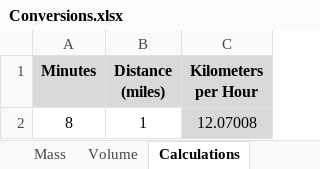
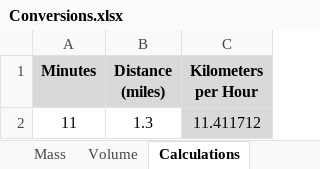
Before and after one commit to pfthroaway/Converter, an Excel workbook: Conversions.xlsx, sheet Calculations, drawn as a sheet; values as stored, in another font and other column widths than the file's, no borders; removed rows and columns are numbered as before the commit, all else as after; the diff names each change by its address in the sheet, - before the commit and + after, or states it on an @@ line.

```diff
--- a/Conversions.xlsx (sheet Calculations)
+++ b/Conversions.xlsx (sheet Calculations)
-row 2: 8 | 1 | 12.07008
+row 2: 11 | 1.3 | 11.411712
```
Also changed, not shown: other sheet tabs, 6 other files.
